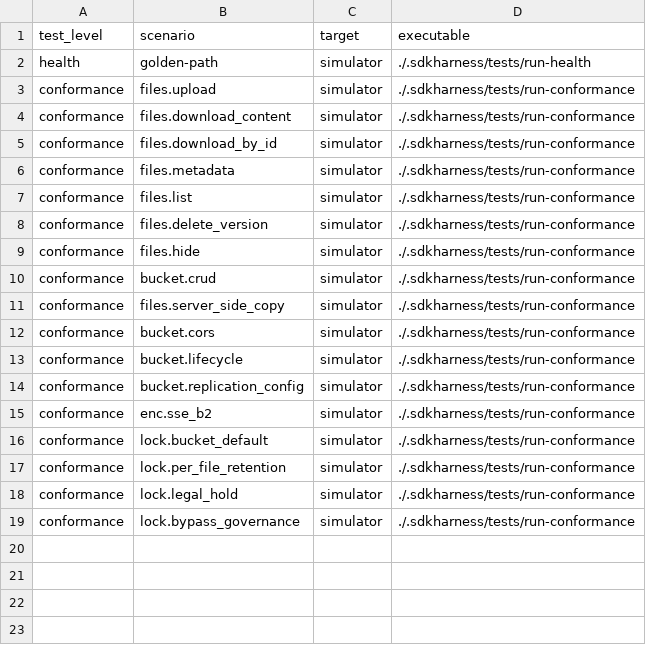
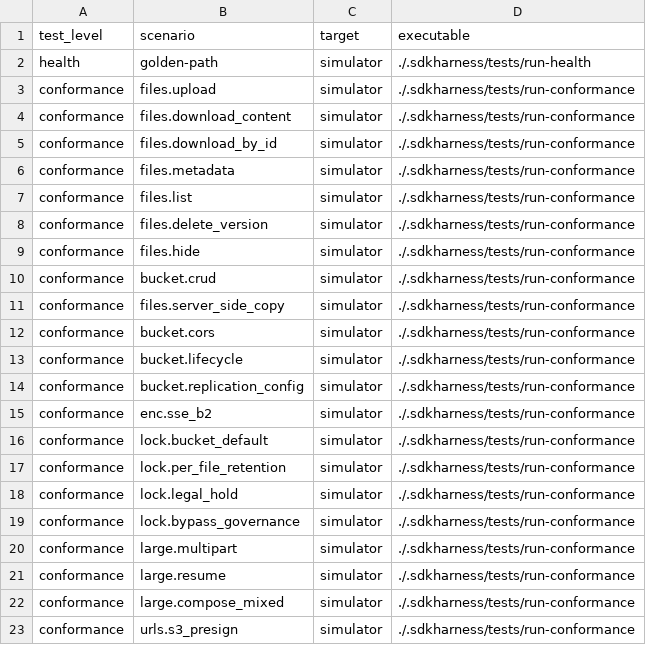
Before and after one commit to backblaze-labs/b2-mcp, a TSV file: .sdkharness/tests.tsv, drawn as a sheet.

Commit message:
test: add sdkharness checks for multipart, resume, compose and presign

```diff
--- a/.sdkharness/tests.tsv
+++ b/.sdkharness/tests.tsv
@@ -19 +19,5 @@ conformance	lock.legal_hold	simulator	./.sdkharness/tests/run-conformance
 conformance	lock.bypass_governance	simulator	./.sdkharness/tests/run-conformance
+conformance	large.multipart	simulator	./.sdkharness/tests/run-conformance
+conformance	large.resume	simulator	./.sdkharness/tests/run-conformance
+conformance	large.compose_mixed	simulator	./.sdkharness/tests/run-conformance
+conformance	urls.s3_presign	simulator	./.sdkharness/tests/run-conformance
```
Also changed, not shown: 8 other files.
